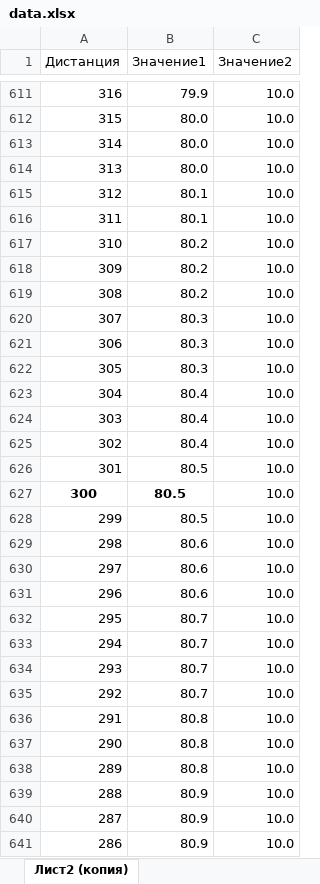
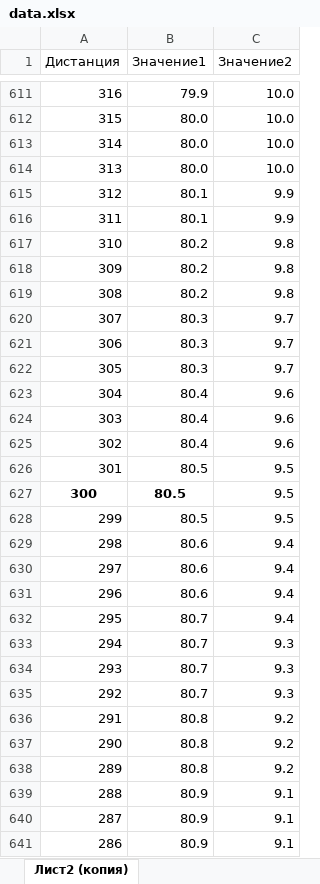
Before and after one commit to FastGEUS/BegemotCalcs, an Excel workbook: data.xlsx, sheet Лист2 (копия), drawn as a sheet; only a part is shown, gaps mark what is left out; values as stored, in another font and other column widths than the file's, no borders; charts and pictures not drawn; the diff covers the shown part only; the diff names each change by its address in the sheet, - before the commit and + after, or states it on an @@ line.

Commit message:
Добавление расчётов

```diff
--- a/data.xlsx (sheet Лист2 (копия))
+++ b/data.xlsx (sheet Лист2 (копия))
-C615:C616 (Значение2): 10.0
+C615:C616 (Значение2): 9.9
-C617:C619 (Значение2): 10.0
+C617:C619 (Значение2): 9.8
-C620:C622 (Значение2): 10.0
+C620:C622 (Значение2): 9.7
-C623:C625 (Значение2): 10.0
+C623:C625 (Значение2): 9.6
-C626:C628 (Значение2): 10.0
+C626:C628 (Значение2): 9.5
-C629:C632 (Значение2): 10.0
+C629:C632 (Значение2): 9.4
-C633:C635 (Значение2): 10.0
+C633:C635 (Значение2): 9.3
-C636:C638 (Значение2): 10.0
+C636:C638 (Значение2): 9.2
-C639:C641 (Значение2): 10.0
+C639:C641 (Значение2): 9.1
```
Also changed, not shown: 136 edited cells elsewhere in this sheet, charts or pictures.
